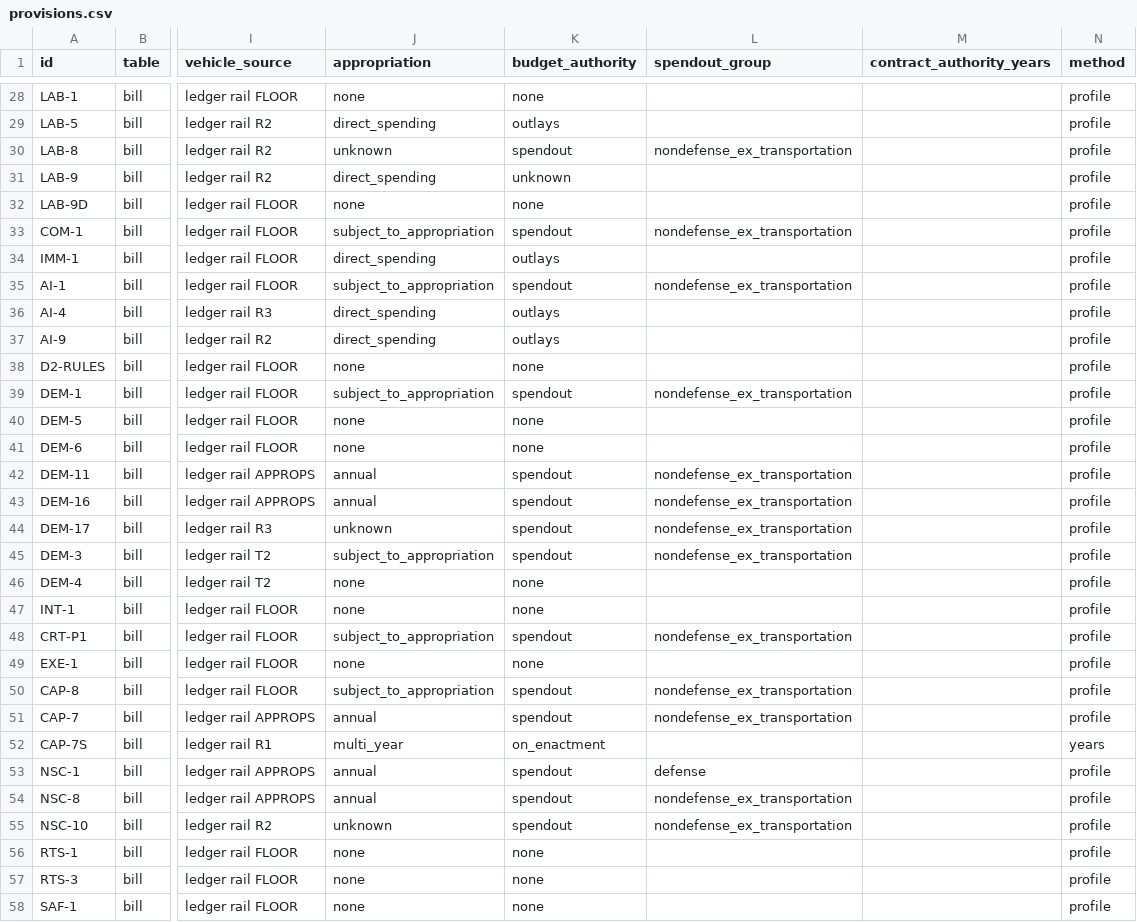
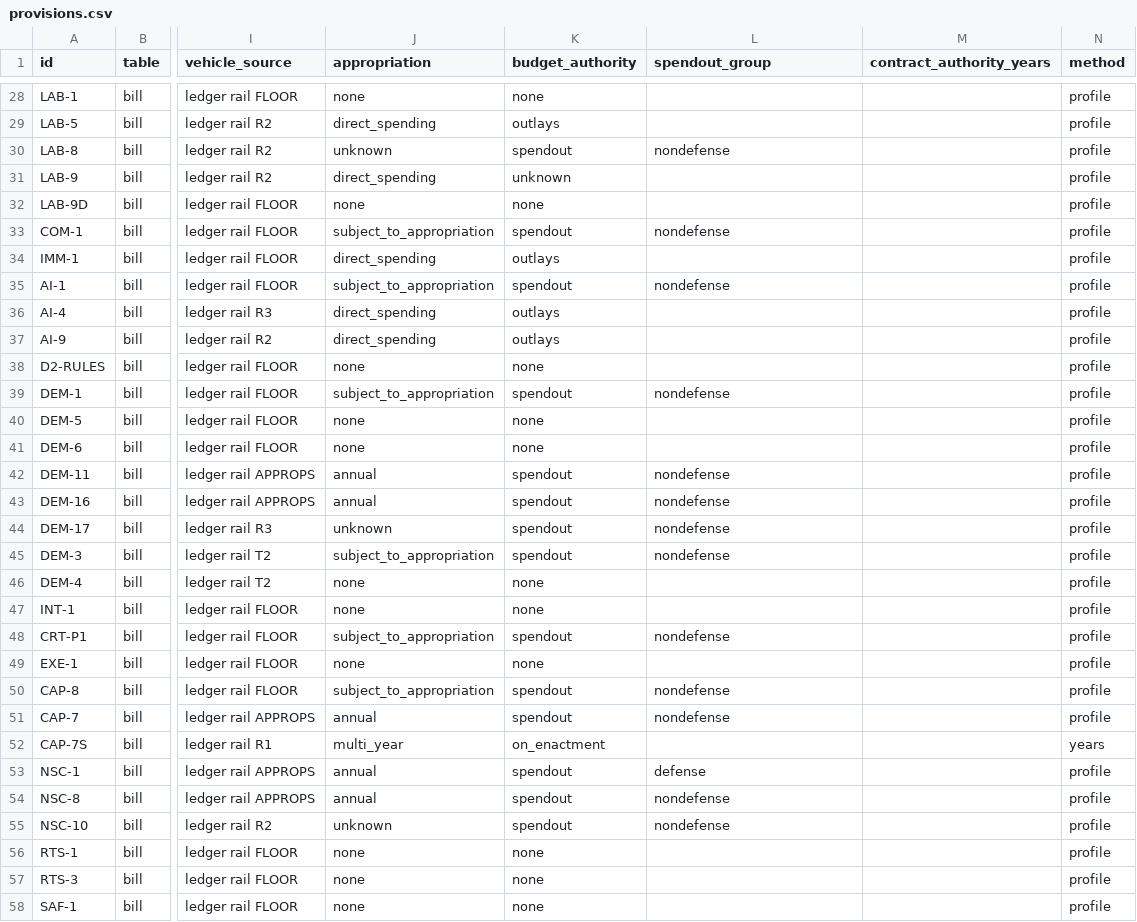
Before and after one commit to fm58cn6g4d-stack/project-2050, a CSV file: models/data/budget/provisions.csv, drawn as a sheet; only a part is shown, gaps mark what is left out; the diff covers the shown part only; the diff names each change by its address in the sheet, - before the commit and + after, or states it on an @@ line.

```diff
--- a/models/data/budget/provisions.csv
+++ b/models/data/budget/provisions.csv
-L30 (spendout_group): nondefense_ex_transportation
+L30 (spendout_group): nondefense
-L33 (spendout_group): nondefense_ex_transportation
+L33 (spendout_group): nondefense
-L35 (spendout_group): nondefense_ex_transportation
+L35 (spendout_group): nondefense
-L39 (spendout_group): nondefense_ex_transportation
+L39 (spendout_group): nondefense
-L42:L45 (spendout_group): nondefense_ex_transportation
+L42:L45 (spendout_group): nondefense
-L48 (spendout_group): nondefense_ex_transportation
+L48 (spendout_group): nondefense
-L50:L51 (spendout_group): nondefense_ex_transportation
+L50:L51 (spendout_group): nondefense
-L54:L55 (spendout_group): nondefense_ex_transportation
+L54:L55 (spendout_group): nondefense
```
Also changed, not shown: 9 edited cells elsewhere in this file, models/data/budget/spendout-discretionary.csv, 10 other files.
